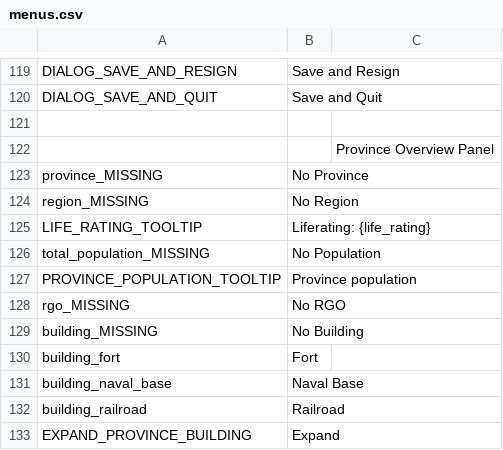
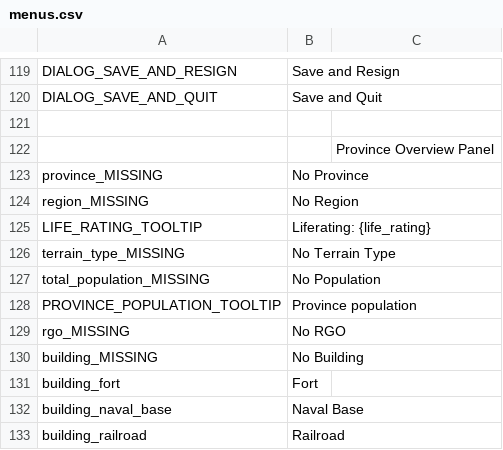
Before and after one commit to OpenVicProject/OpenVic, a CSV file: game/localisation/en_GB/menus.csv, drawn as a sheet; only a part is shown, gaps mark what is left out; the shorter side is filled out with more unchanged rows; the diff names each change by its address in the sheet, - before the commit and + after, or states it on an @@ line.

Commit message:
Terrain types calculation, label and mapmode

```diff
--- a/game/localisation/en_GB/menus.csv
+++ b/game/localisation/en_GB/menus.csv
+row 126: terrain_type_MISSING | No Terrain Type
```
Also changed, not shown: game/localisation/en_GB/mapmodes.csv, 6 other files.
